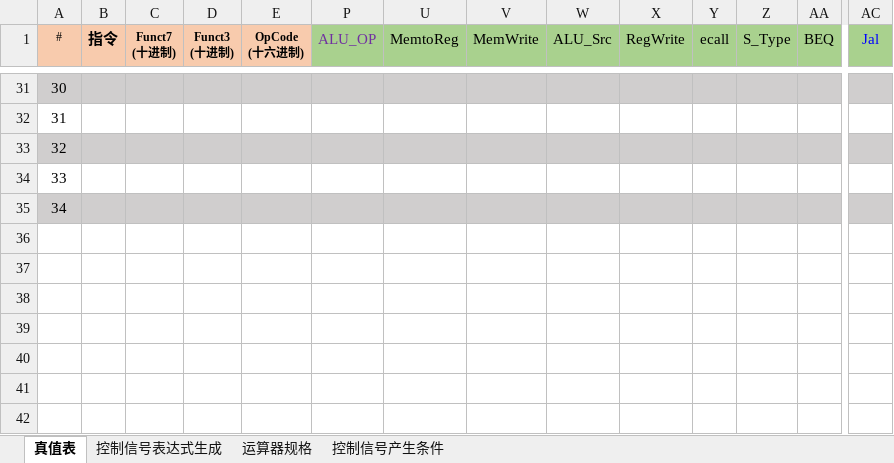
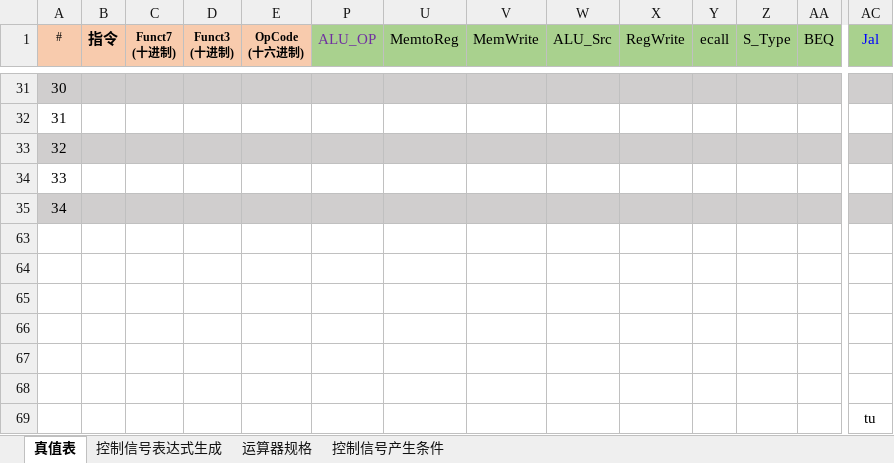
Before and after one commit to ysjyx7/Hust-CS-Projects, an Excel workbook: Project_Of_HardwareSystem_2022/2022秋硬件综合训练课设资料发布包/cpu21-riscv/RISC-V单周期硬布线控制器表达式自动生成（2022-8-19）.xlsx, sheet 真值表, drawn as a sheet; only a part is shown, gaps mark what is left out; values as stored, in another font and other column widths than the file's, no borders; conditional formats not drawn; rows hold the shown columns only; the diff names each change by its address in the sheet, - before the commit and + after, or states it on an @@ line.

```diff
--- a/Project_Of_HardwareSystem_2022/2022秋硬件综合训练课设资料发布包/cpu21-riscv/RISC-V单周期硬布线控制器表达式自动生成（2022-8-19）.xlsx (sheet 真值表)
+++ b/Project_Of_HardwareSystem_2022/2022秋硬件综合训练课设资料发布包/cpu21-riscv/RISC-V单周期硬布线控制器表达式自动生成（2022-8-19）.xlsx (sheet 真值表)
+row 63: (empty)
+row 64: (empty)
+row 65: (empty)
+row 66: (empty)
+row 67: (empty)
+row 68: (empty)
+row 69:  |  |  |  |  |  |  |  |  |  |  |  |  | tu
```
Also changed, not shown: 11 other files.
